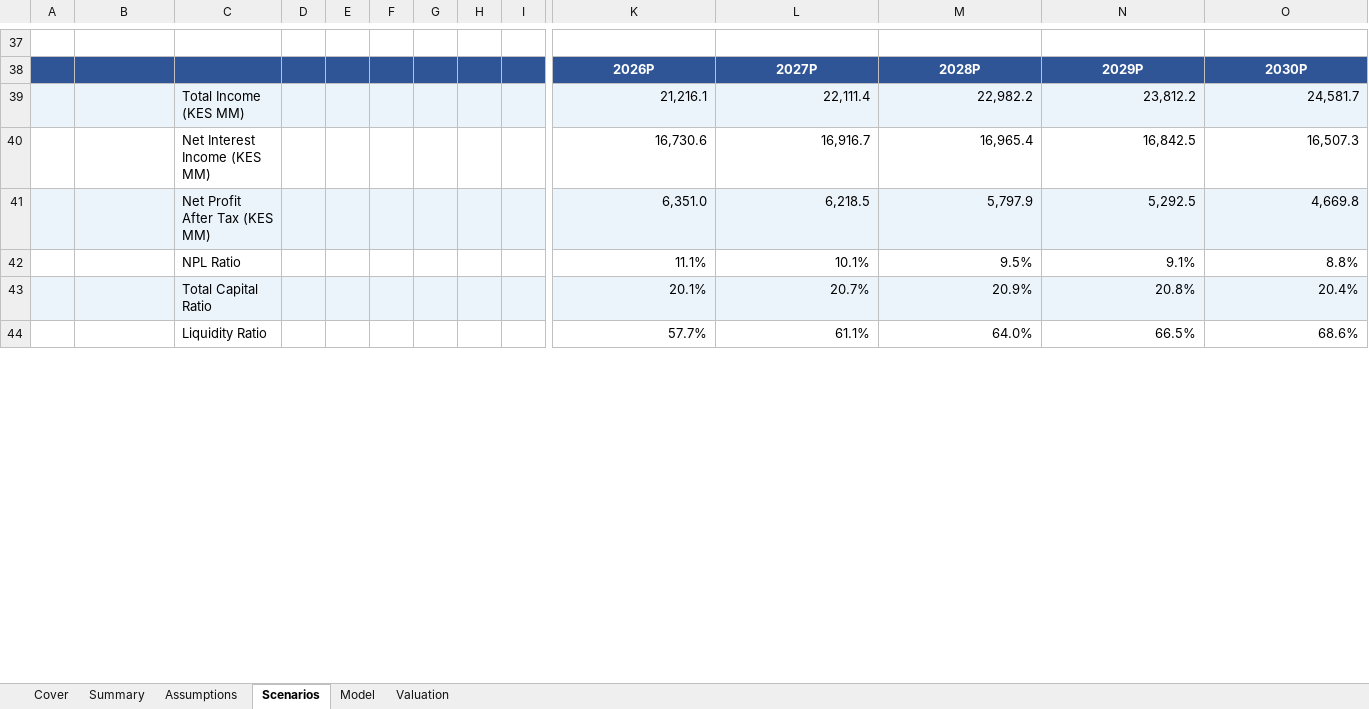
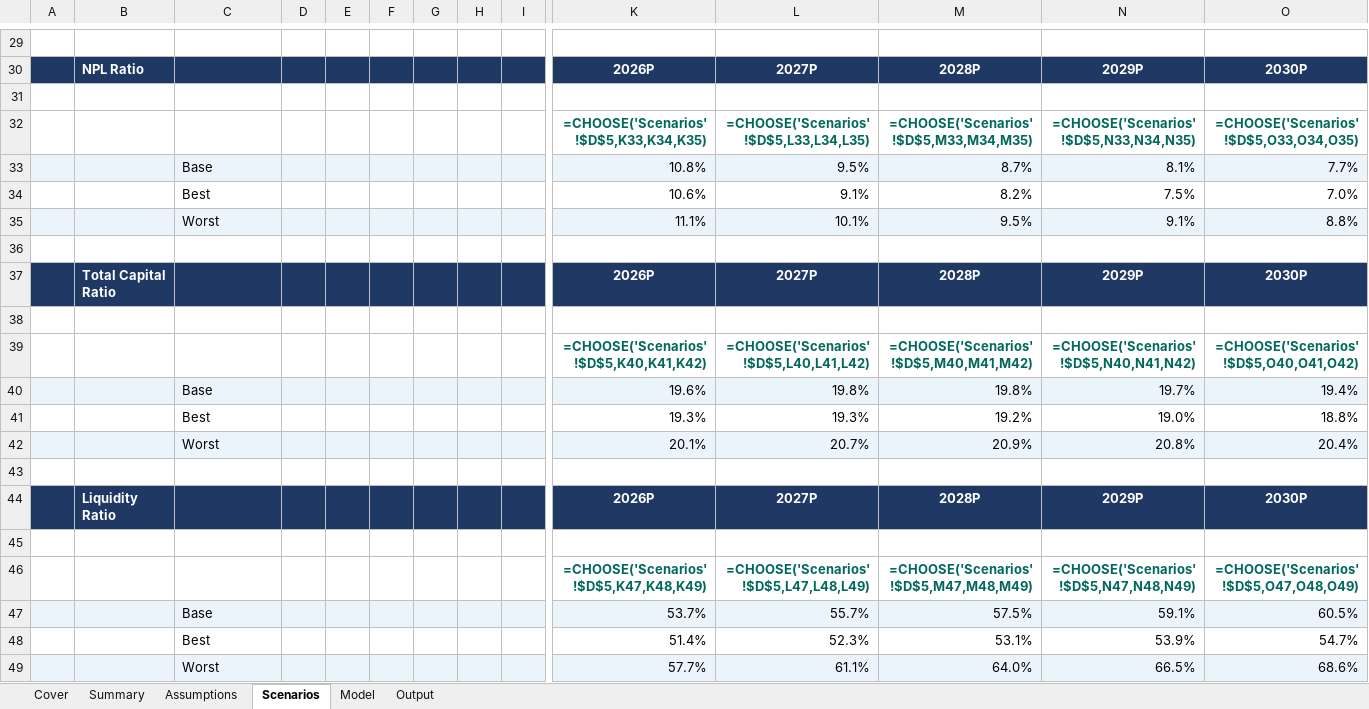
Before and after one commit to ghacupha/unilever_hyperinflation, an Excel workbook: examples/family_bank_kenya/Family_Bank_Kenya_Financial_Model.xlsx, sheet Scenarios, drawn as a sheet; only a part is shown, gaps mark what is left out; values as stored, in another font and other column widths than the file's, no borders; formulas without a stored value are shown as written; removed rows and columns are numbered as before the commit, all else as after; rows hold the shown columns only; the diff covers the shown part only; the diff names each change by its address in the sheet, - before the commit and + after, or states it on an @@ line.

```diff
--- a/examples/family_bank_kenya/Family_Bank_Kenya_Financial_Model.xlsx (sheet Scenarios)
+++ b/examples/family_bank_kenya/Family_Bank_Kenya_Financial_Model.xlsx (sheet Scenarios)
-sheet tab: Valuation
+sheet tab: Output
-A30:O30 fill: #2F5597
+A30:O30 fill: #1F3864
-B30: (empty)
+B30: NPL Ratio
-A31:O31 fill: #EBF3FB
+A31:O31 fill: none
-row 31:  |  | Total Income (KES MM) |  |  |  |  |  |  | 21,216.1 | 22,111.4 | 22,982.2 | 23,812.2 | 24,581.7
+row 31: (empty)
-row 40:  |  | Net Interest Income (KES MM) |  |  |  |  |  |  | 16,730.6 | 16,916.7 | 16,965.4 | 16,842.5 | 16,507.3
-row 41:  |  | Net Profit After Tax (KES MM) |  |  |  |  |  |  | 6,351.0 | 6,218.5 | 5,797.9 | 5,292.5 | 4,669.8
+row 32:  |  |  |  |  |  |  |  |  | =CHOOSE('Scenarios'!$D$5,K33,K34,K35) | =CHOOSE('Scenarios'!$D$5,L33,L34,L35) | =CHOOSE('Scenarios'!$D$5,M33,M34,M35) | =CHOOSE('Scenarios'!$D$5,N33,N34,N35) | =CHOOSE('Scenarios'!$D$5,O33,O34,O35)
+row 33:  |  | Base |  |  |  |  |  |  | 10.8% | 9.5% | 8.7% | 8.1% | 7.7%
+row 34:  |  | Best |  |  |  |  |  |  | 10.6% | 9.1% | 8.2% | 7.5% | 7.0%
-A35:O35 fill: none
+A35:O35 fill: #EBF3FB
-C35: NPL Ratio
+C35: Worst
+row 36: (empty)
+row 37:  | Total Capital Ratio |  |  |  |  |  |  |  | 2026P | 2027P | 2028P | 2029P | 2030P
+row 38: (empty)
+row 39:  |  |  |  |  |  |  |  |  | =CHOOSE('Scenarios'!$D$5,K40,K41,K42) | =CHOOSE('Scenarios'!$D$5,L40,L41,L42) | =CHOOSE('Scenarios'!$D$5,M40,M41,M42) | =CHOOSE('Scenarios'!$D$5,N40,N41,N42) | =CHOOSE('Scenarios'!$D$5,O40,O41,O42)
+row 40:  |  | Base |  |  |  |  |  |  | 19.6% | 19.8% | 19.8% | 19.7% | 19.4%
+row 41:  |  | Best |  |  |  |  |  |  | 19.3% | 19.3% | 19.2% | 19.0% | 18.8%
-C42: Total Capital Ratio
+C42: Worst
+row 43: (empty)
+row 44:  | Liquidity Ratio |  |  |  |  |  |  |  | 2026P | 2027P | 2028P | 2029P | 2030P
+row 45: (empty)
+row 46:  |  |  |  |  |  |  |  |  | =CHOOSE('Scenarios'!$D$5,K47,K48,K49) | =CHOOSE('Scenarios'!$D$5,L47,L48,L49) | =CHOOSE('Scenarios'!$D$5,M47,M48,M49) | =CHOOSE('Scenarios'!$D$5,N47,N48,N49) | =CHOOSE('Scenarios'!$D$5,O47,O48,O49)
+row 47:  |  | Base |  |  |  |  |  |  | 53.7% | 55.7% | 57.5% | 59.1% | 60.5%
+row 48:  |  | Best |  |  |  |  |  |  | 51.4% | 52.3% | 53.1% | 53.9% | 54.7%
-A49:O49 fill: none
+A49:O49 fill: #EBF3FB
-C49: Liquidity Ratio
+C49: Worst
```
Also changed, not shown: 25 added rows, 21 removed rows, 7 edited cells and cell formats elsewhere in this sheet, sheet Assumptions, sheet Model, sheet Output, sheet Cover, sheet Summary.
